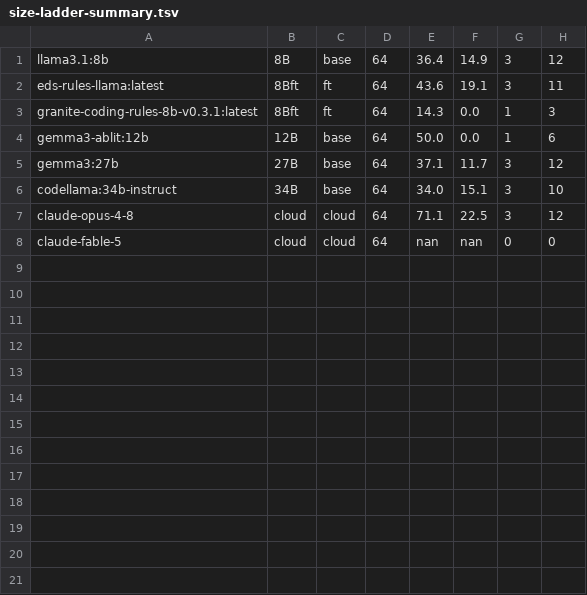
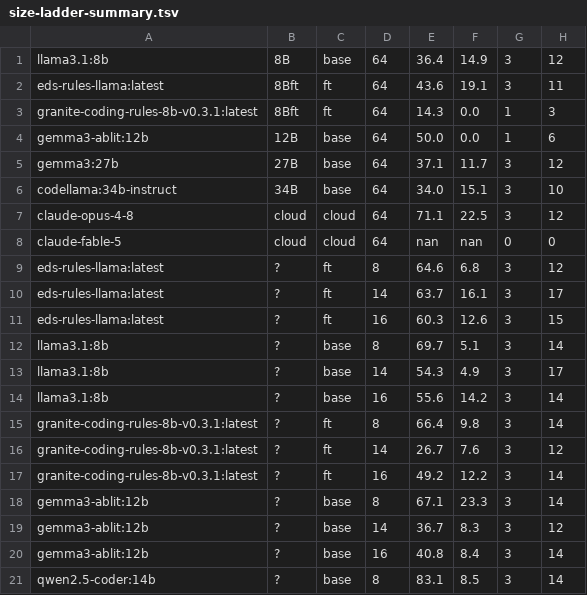
Before and after one commit to edhaynes/eds-rules, a TSV file: experiments/rule-scaling/size-ladder-summary.tsv, drawn as a sheet; the diff names each change by its address in the sheet, - before the commit and + after, or states it on an @@ line.

```diff
--- a/experiments/rule-scaling/size-ladder-summary.tsv
+++ b/experiments/rule-scaling/size-ladder-summary.tsv
+row 9: eds-rules-llama:latest | ? | ft | 8 | 64.6 | 6.8 | 3 | 12
+row 10: eds-rules-llama:latest | ? | ft | 14 | 63.7 | 16.1 | 3 | 17
+row 11: eds-rules-llama:latest | ? | ft | 16 | 60.3 | 12.6 | 3 | 15
+row 12: llama3.1:8b | ? | base | 8 | 69.7 | 5.1 | 3 | 14
+row 13: llama3.1:8b | ? | base | 14 | 54.3 | 4.9 | 3 | 17
+row 14: llama3.1:8b | ? | base | 16 | 55.6 | 14.2 | 3 | 14
+row 15: granite-coding-rules-8b-v0.3.1:latest | ? | ft | 8 | 66.4 | 9.8 | 3 | 14
+row 16: granite-coding-rules-8b-v0.3.1:latest | ? | ft | 14 | 26.7 | 7.6 | 3 | 12
+row 17: granite-coding-rules-8b-v0.3.1:latest | ? | ft | 16 | 49.2 | 12.2 | 3 | 14
+row 18: gemma3-ablit:12b | ? | base | 8 | 67.1 | 23.3 | 3 | 14
+row 19: gemma3-ablit:12b | ? | base | 14 | 36.7 | 8.3 | 3 | 12
+row 20: gemma3-ablit:12b | ? | base | 16 | 40.8 | 8.4 | 3 | 14
+row 21: qwen2.5-coder:14b | ? | base | 8 | 83.1 | 8.5 | 3 | 14
```
Also changed, not shown: 2 other files.
